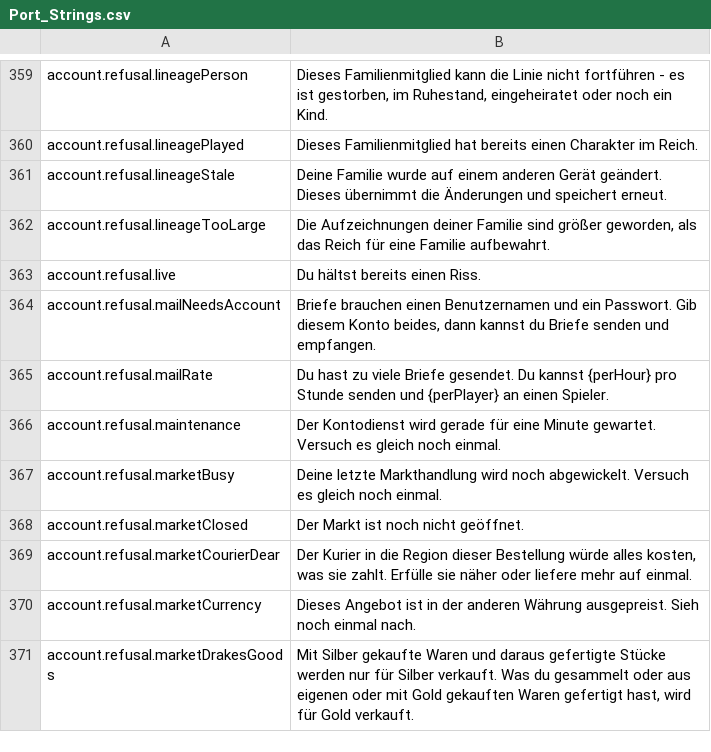
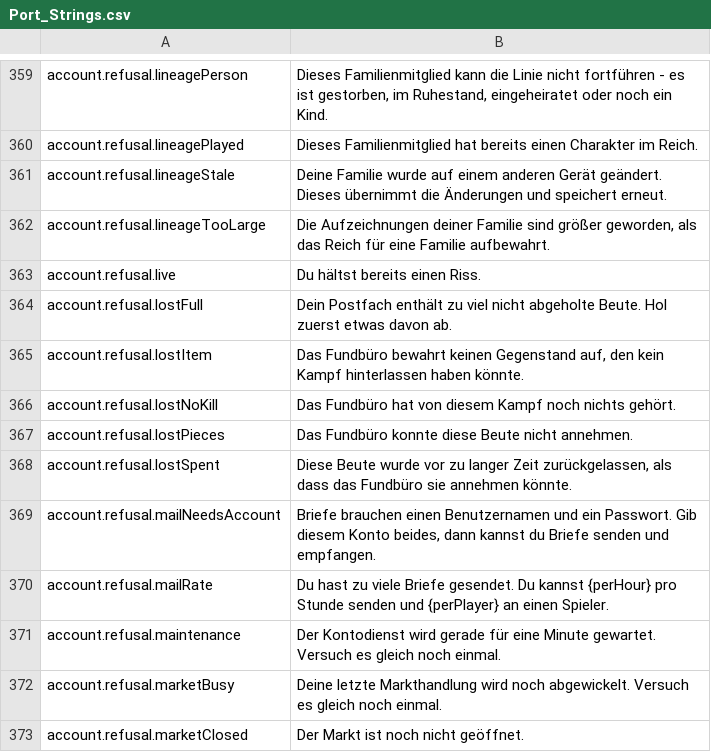
Before and after one commit to Hazerre/daggerfall-js-source, a CSV file: locales/de/Port_Strings.csv, drawn as a sheet; only a part is shown, gaps mark what is left out; the shorter side is filled out with more unchanged rows; the diff names each change by its address in the sheet, - before the commit and + after, or states it on an @@ line.

```diff
--- a/locales/de/Port_Strings.csv
+++ b/locales/de/Port_Strings.csv
+row 364: account.refusal.lostFull | Dein Postfach enthält zu viel nicht abgeholte Beute. Hol zuerst etwas davon ab.
+row 365: account.refusal.lostItem | Das Fundbüro bewahrt keinen Gegenstand auf, den kein Kampf hinterlassen haben könnte.
+row 366: account.refusal.lostNoKill | Das Fundbüro hat von diesem Kampf noch nichts gehört.
+row 367: account.refusal.lostPieces | Das Fundbüro konnte diese Beute nicht annehmen.
+row 368: account.refusal.lostSpent | Diese Beute wurde vor zu langer Zeit zurückgelassen, als dass das Fundbüro sie annehmen könnte.
```
Also changed, not shown: locales/bg/Port_Strings.csv, locales/fr/Port_Strings.csv, 31 other files.
